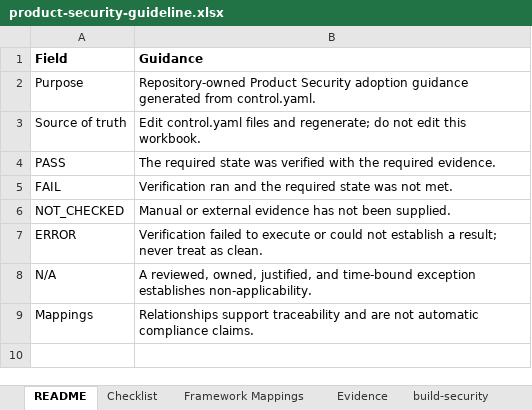
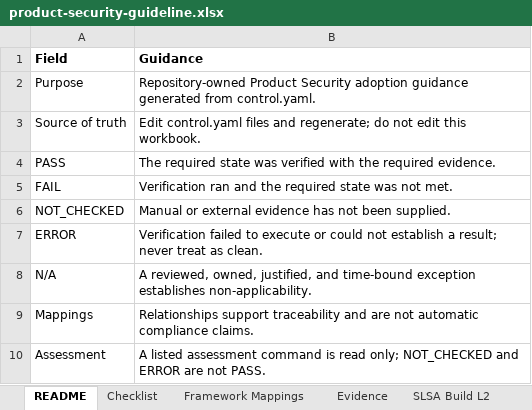
Before and after one commit to DharmaDoll/product-security-controls, an Excel workbook: generated/checklists/product-security-guideline.xlsx, sheet README, drawn as a sheet; values as stored, in another font and other column widths than the file's, no borders; the diff names each change by its address in the sheet, - before the commit and + after, or states it on an @@ line.

Commit message:
feat: add endpoint assessment and SLSA L2 planning

```diff
--- a/generated/checklists/product-security-guideline.xlsx (sheet README)
+++ b/generated/checklists/product-security-guideline.xlsx (sheet README)
+sheet tab: SLSA Build L2
+row 10: Assessment | A listed assessment command is read only; NOT_CHECKED and ERROR are not PASS.
```
Also changed, not shown: sheet Checklist, sheet source-protection, sheet Evidence, sheet Framework Mappings, sheet release-integrity, sheet governance-operations, 3 more sheets, other sheet tabs, generated/checklists/product-security-assessment-template.xlsx, 49 other files.
